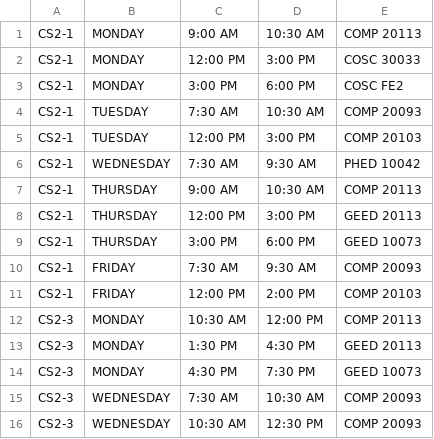
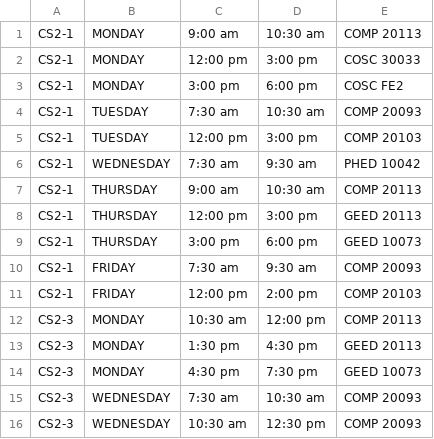
Before and after one commit to szy-kenn/automated-scheduling-system, a CSV file: scheds.csv, drawn as a sheet; only a part is shown; the diff covers the shown part only.

Commit message:
update1

```diff
--- a/scheds.csv
+++ b/scheds.csv
@@ -1,16 +1,16 @@
-CS2-1,MONDAY,9:00 AM,10:30 AM,COMP 20113
-CS2-1,MONDAY,12:00 PM,3:00 PM,COSC 30033
-CS2-1,MONDAY,3:00 PM,6:00 PM,COSC FE2
-CS2-1,TUESDAY,7:30 AM,10:30 AM,COMP 20093
-CS2-1,TUESDAY,12:00 PM,3:00 PM,COMP 20103
-CS2-1,WEDNESDAY,7:30 AM,9:30 AM,PHED 10042
-CS2-1,THURSDAY,9:00 AM,10:30 AM,COMP 20113
-CS2-1,THURSDAY,12:00 PM,3:00 PM,GEED 20113
-CS2-1,THURSDAY,3:00 PM,6:00 PM,GEED 10073
-CS2-1,FRIDAY,7:30 AM,9:30 AM,COMP 20093
-CS2-1,FRIDAY,12:00 PM,2:00 PM,COMP 20103
-CS2-3,MONDAY,10:30 AM,12:00 PM,COMP 20113
-CS2-3,MONDAY,1:30 PM,4:30 PM,GEED 20113
-CS2-3,MONDAY,4:30 PM,7:30 PM,GEED 10073
-CS2-3,WEDNESDAY,7:30 AM,10:30 AM,COMP 20093
-CS2-3,WEDNESDAY,10:30 AM,12:30 PM,COMP 20093
+CS2-1,MONDAY,9:00 am,10:30 am,COMP 20113
+CS2-1,MONDAY,12:00 pm,3:00 pm,COSC 30033
+CS2-1,MONDAY,3:00 pm,6:00 pm,COSC FE2
+CS2-1,TUESDAY,7:30 am,10:30 am,COMP 20093
+CS2-1,TUESDAY,12:00 pm,3:00 pm,COMP 20103
+CS2-1,WEDNESDAY,7:30 am,9:30 am,PHED 10042
+CS2-1,THURSDAY,9:00 am,10:30 am,COMP 20113
+CS2-1,THURSDAY,12:00 pm,3:00 pm,GEED 20113
+CS2-1,THURSDAY,3:00 pm,6:00 pm,GEED 10073
+CS2-1,FRIDAY,7:30 am,9:30 am,COMP 20093
+CS2-1,FRIDAY,12:00 pm,2:00 pm,COMP 20103
+CS2-3,MONDAY,10:30 am,12:00 pm,COMP 20113
+CS2-3,MONDAY,1:30 pm,4:30 pm,GEED 20113
+CS2-3,MONDAY,4:30 pm,7:30 pm,GEED 10073
+CS2-3,WEDNESDAY,7:30 am,10:30 am,COMP 20093
+CS2-3,WEDNESDAY,10:30 am,12:30 pm,COMP 20093
```
Also changed, not shown: 10 added rows and 54 edited cells elsewhere in this file.
